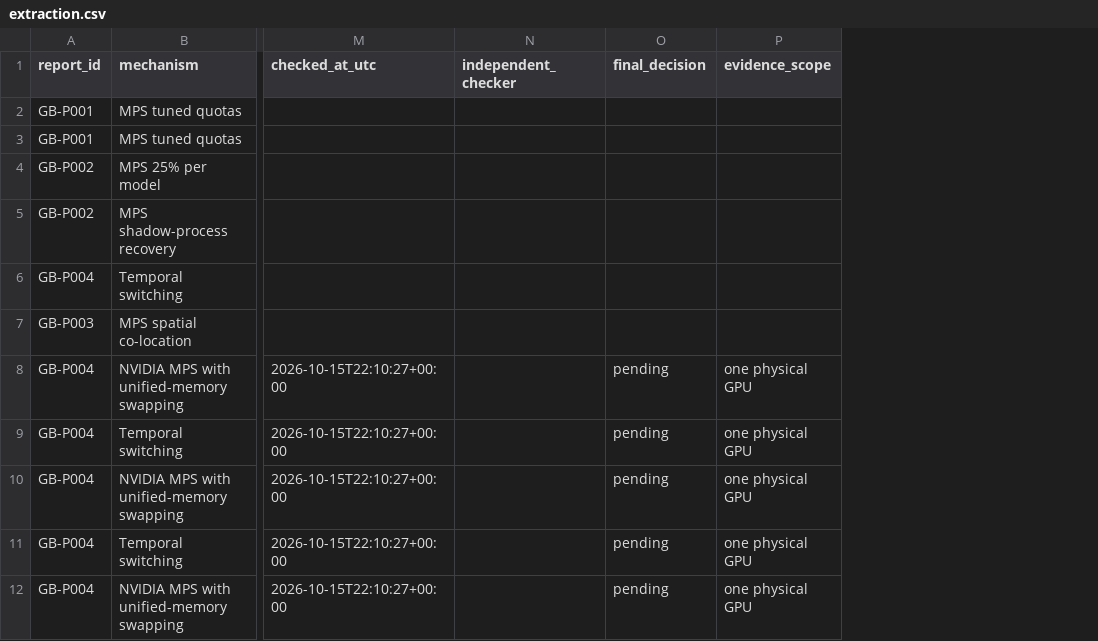
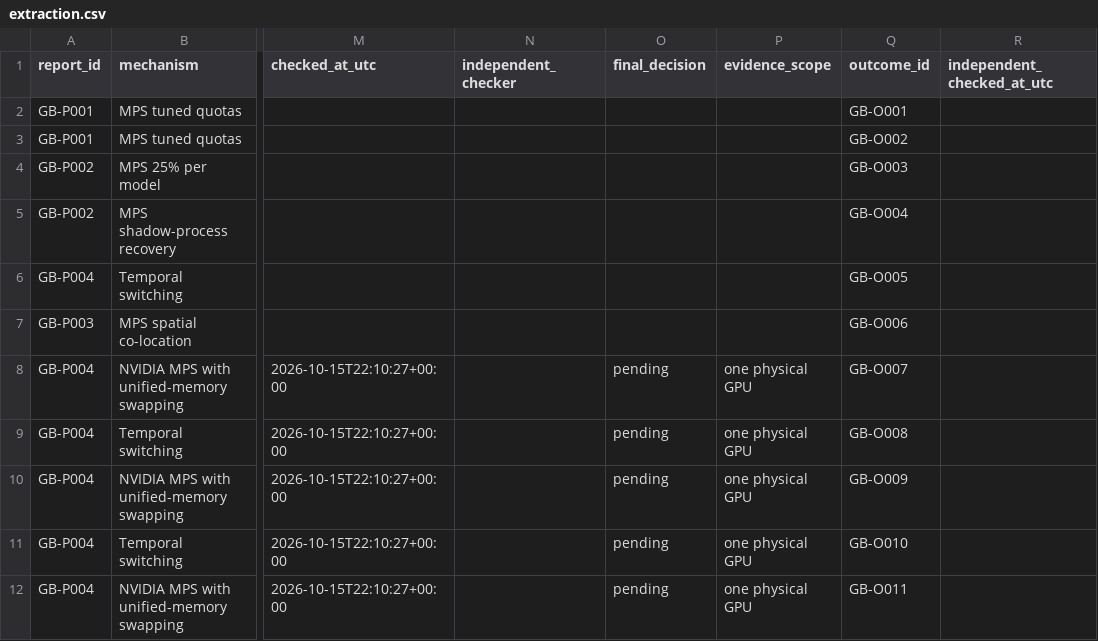
Before and after one commit to Raazia-Imran/os_CEPPPPPP, a CSV file: evidence/extraction.csv, drawn as a sheet; only a part is shown, gaps mark what is left out; the diff names each change by its address in the sheet, - before the commit and + after, or states it on an @@ line.

```diff
--- a/evidence/extraction.csv
+++ b/evidence/extraction.csv
+column Q (outcome_id), rows 2-12: GB-O001 | GB-O002 | GB-O003 | GB-O004 | GB-O005 | GB-O006 | GB-O007 | GB-O008 | GB-O009 | GB-O010 | GB-O011
+column R (independent_checked_at_utc), empty
```
Also changed, not shown: evidence/exclusion_validation_sample.csv, evidence/search_runs.csv, 26 other files.
